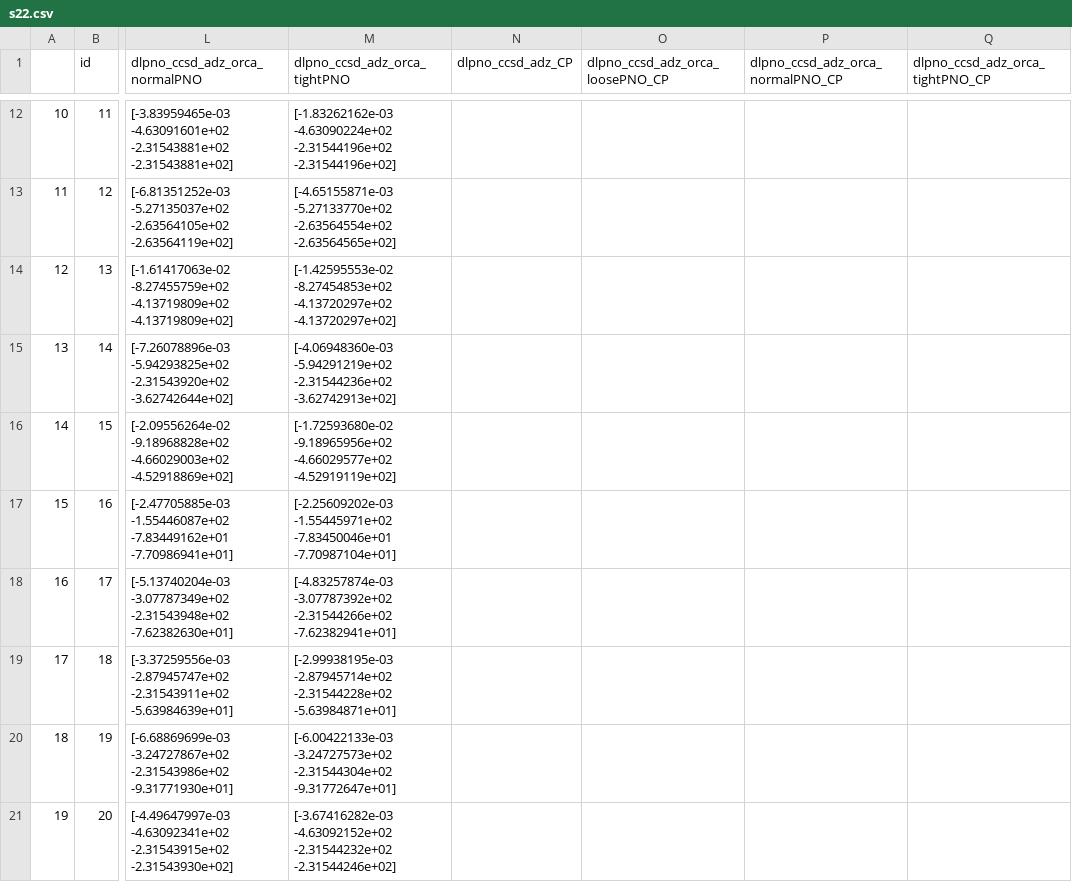
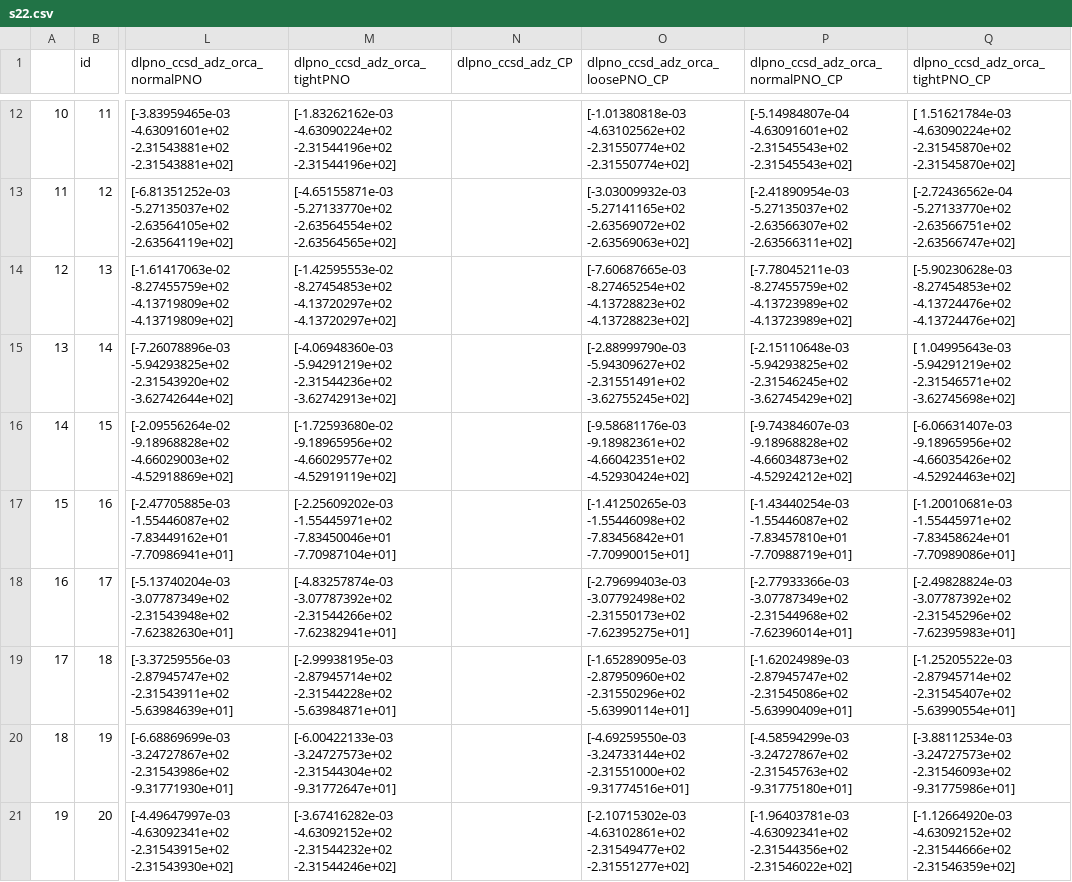
Before and after one commit to Awallace3/dlpno_testing, a CSV file: s22.csv, drawn as a sheet; only a part is shown, gaps mark what is left out; the diff covers the shown part only; the diff names each change by its address in the sheet, - before the commit and + after, or states it on an @@ line.

```diff
--- a/s22.csv
+++ b/s22.csv
-O12 (dlpno_ccsd_adz_orca_loosePNO_CP): (empty)
+O12 (dlpno_ccsd_adz_orca_loosePNO_CP): [-1.01380818e-03 -4.63102562e+02 -2.31550774e+02 -2.31550774e+02]
-P12 (dlpno_ccsd_adz_orca_normalPNO_CP): (empty)
+P12 (dlpno_ccsd_adz_orca_normalPNO_CP): [-5.14984807e-04 -4.63091601e+02 -2.31545543e+02 -2.31545543e+02]
-Q12 (dlpno_ccsd_adz_orca_tightPNO_CP): (empty)
+Q12 (dlpno_ccsd_adz_orca_tightPNO_CP): [ 1.51621784e-03 -4.63090224e+02 -2.31545870e+02 -2.31545870e+02]
-O13 (dlpno_ccsd_adz_orca_loosePNO_CP): (empty)
+O13 (dlpno_ccsd_adz_orca_loosePNO_CP): [-3.03009932e-03 -5.27141165e+02 -2.63569072e+02 -2.63569063e+02]
-P13 (dlpno_ccsd_adz_orca_normalPNO_CP): (empty)
+P13 (dlpno_ccsd_adz_orca_normalPNO_CP): [-2.41890954e-03 -5.27135037e+02 -2.63566307e+02 -2.63566311e+02]
-Q13 (dlpno_ccsd_adz_orca_tightPNO_CP): (empty)
+Q13 (dlpno_ccsd_adz_orca_tightPNO_CP): [-2.72436562e-04 -5.27133770e+02 -2.63566751e+02 -2.63566747e+02]
-O14 (dlpno_ccsd_adz_orca_loosePNO_CP): (empty)
+O14 (dlpno_ccsd_adz_orca_loosePNO_CP): [-7.60687665e-03 -8.27465254e+02 -4.13728823e+02 -4.13728823e+02]
-P14 (dlpno_ccsd_adz_orca_normalPNO_CP): (empty)
+P14 (dlpno_ccsd_adz_orca_normalPNO_CP): [-7.78045211e-03 -8.27455759e+02 -4.13723989e+02 -4.13723989e+02]
-Q14 (dlpno_ccsd_adz_orca_tightPNO_CP): (empty)
+Q14 (dlpno_ccsd_adz_orca_tightPNO_CP): [-5.90230628e-03 -8.27454853e+02 -4.13724476e+02 -4.13724476e+02]
-O15 (dlpno_ccsd_adz_orca_loosePNO_CP): (empty)
+O15 (dlpno_ccsd_adz_orca_loosePNO_CP): [-2.88999790e-03 -5.94309627e+02 -2.31551491e+02 -3.62755245e+02]
-P15 (dlpno_ccsd_adz_orca_normalPNO_CP): (empty)
+P15 (dlpno_ccsd_adz_orca_normalPNO_CP): [-2.15110648e-03 -5.94293825e+02 -2.31546245e+02 -3.62745429e+02]
-Q15 (dlpno_ccsd_adz_orca_tightPNO_CP): (empty)
+Q15 (dlpno_ccsd_adz_orca_tightPNO_CP): [ 1.04995643e-03 -5.94291219e+02 -2.31546571e+02 -3.62745698e+02]
-O16 (dlpno_ccsd_adz_orca_loosePNO_CP): (empty)
+O16 (dlpno_ccsd_adz_orca_loosePNO_CP): [-9.58681176e-03 -9.18982361e+02 -4.66042351e+02 -4.52930424e+02]
-P16 (dlpno_ccsd_adz_orca_normalPNO_CP): (empty)
+P16 (dlpno_ccsd_adz_orca_normalPNO_CP): [-9.74384607e-03 -9.18968828e+02 -4.66034873e+02 -4.52924212e+02]
-Q16 (dlpno_ccsd_adz_orca_tightPNO_CP): (empty)
+Q16 (dlpno_ccsd_adz_orca_tightPNO_CP): [-6.06631407e-03 -9.18965956e+02 -4.66035426e+02 -4.52924463e+02]
-O17 (dlpno_ccsd_adz_orca_loosePNO_CP): (empty)
+O17 (dlpno_ccsd_adz_orca_loosePNO_CP): [-1.41250265e-03 -1.55446098e+02 -7.83456842e+01 -7.70990015e+01]
-P17 (dlpno_ccsd_adz_orca_normalPNO_CP): (empty)
+P17 (dlpno_ccsd_adz_orca_normalPNO_CP): [-1.43440254e-03 -1.55446087e+02 -7.83457810e+01 -7.70988719e+01]
-Q17 (dlpno_ccsd_adz_orca_tightPNO_CP): (empty)
+Q17 (dlpno_ccsd_adz_orca_tightPNO_CP): [-1.20010681e-03 -1.55445971e+02 -7.83458624e+01 -7.70989086e+01]
-O18 (dlpno_ccsd_adz_orca_loosePNO_CP): (empty)
+O18 (dlpno_ccsd_adz_orca_loosePNO_CP): [-2.79699403e-03 -3.07792498e+02 -2.31550173e+02 -7.62395275e+01]
-P18 (dlpno_ccsd_adz_orca_normalPNO_CP): (empty)
+P18 (dlpno_ccsd_adz_orca_normalPNO_CP): [-2.77933366e-03 -3.07787349e+02 -2.31544968e+02 -7.62396014e+01]
-Q18 (dlpno_ccsd_adz_orca_tightPNO_CP): (empty)
+Q18 (dlpno_ccsd_adz_orca_tightPNO_CP): [-2.49828824e-03 -3.07787392e+02 -2.31545296e+02 -7.62395983e+01]
-O19 (dlpno_ccsd_adz_orca_loosePNO_CP): (empty)
+O19 (dlpno_ccsd_adz_orca_loosePNO_CP): [-1.65289095e-03 -2.87950960e+02 -2.31550296e+02 -5.63990114e+01]
-P19 (dlpno_ccsd_adz_orca_normalPNO_CP): (empty)
+P19 (dlpno_ccsd_adz_orca_normalPNO_CP): [-1.62024989e-03 -2.87945747e+02 -2.31545086e+02 -5.63990409e+01]
-Q19 (dlpno_ccsd_adz_orca_tightPNO_CP): (empty)
+Q19 (dlpno_ccsd_adz_orca_tightPNO_CP): [-1.25205522e-03 -2.87945714e+02 -2.31545407e+02 -5.63990554e+01]
-O20 (dlpno_ccsd_adz_orca_loosePNO_CP): (empty)
+O20 (dlpno_ccsd_adz_orca_loosePNO_CP): [-4.69259550e-03 -3.24733144e+02 -2.31551000e+02 -9.31774516e+01]
-P20 (dlpno_ccsd_adz_orca_normalPNO_CP): (empty)
+P20 (dlpno_ccsd_adz_orca_normalPNO_CP): [-4.58594299e-03 -3.24727867e+02 -2.31545763e+02 -9.31775180e+01]
-Q20 (dlpno_ccsd_adz_orca_tightPNO_CP): (empty)
+Q20 (dlpno_ccsd_adz_orca_tightPNO_CP): [-3.88112534e-03 -3.24727573e+02 -2.31546093e+02 -9.31775986e+01]
-O21 (dlpno_ccsd_adz_orca_loosePNO_CP): (empty)
+O21 (dlpno_ccsd_adz_orca_loosePNO_CP): [-2.10715302e-03 -4.63102861e+02 -2.31549477e+02 -2.31551277e+02]
-P21 (dlpno_ccsd_adz_orca_normalPNO_CP): (empty)
+P21 (dlpno_ccsd_adz_orca_normalPNO_CP): [-1.96403781e-03 -4.63092341e+02 -2.31544356e+02 -2.31546022e+02]
-Q21 (dlpno_ccsd_adz_orca_tightPNO_CP): (empty)
+Q21 (dlpno_ccsd_adz_orca_tightPNO_CP): [-1.12664920e-03 -4.63092152e+02 -2.31544666e+02 -2.31546359e+02]
```
Also changed, not shown: 36 edited cells elsewhere in this file, 3 other files.
